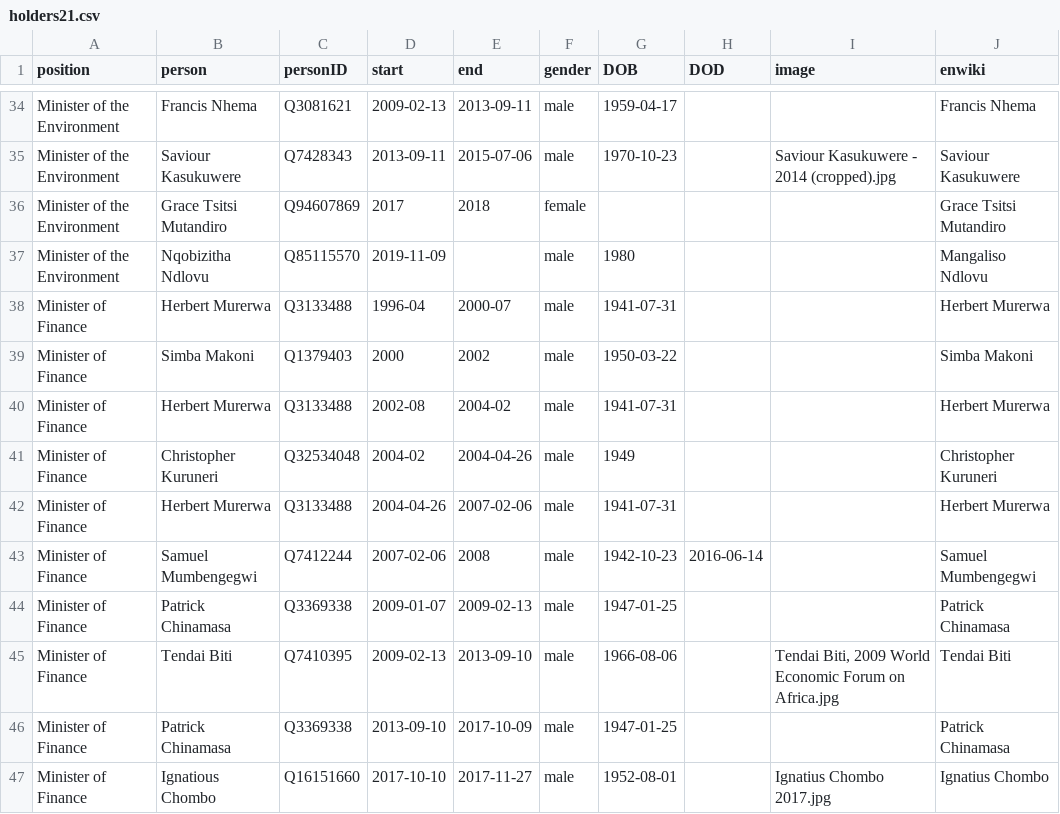
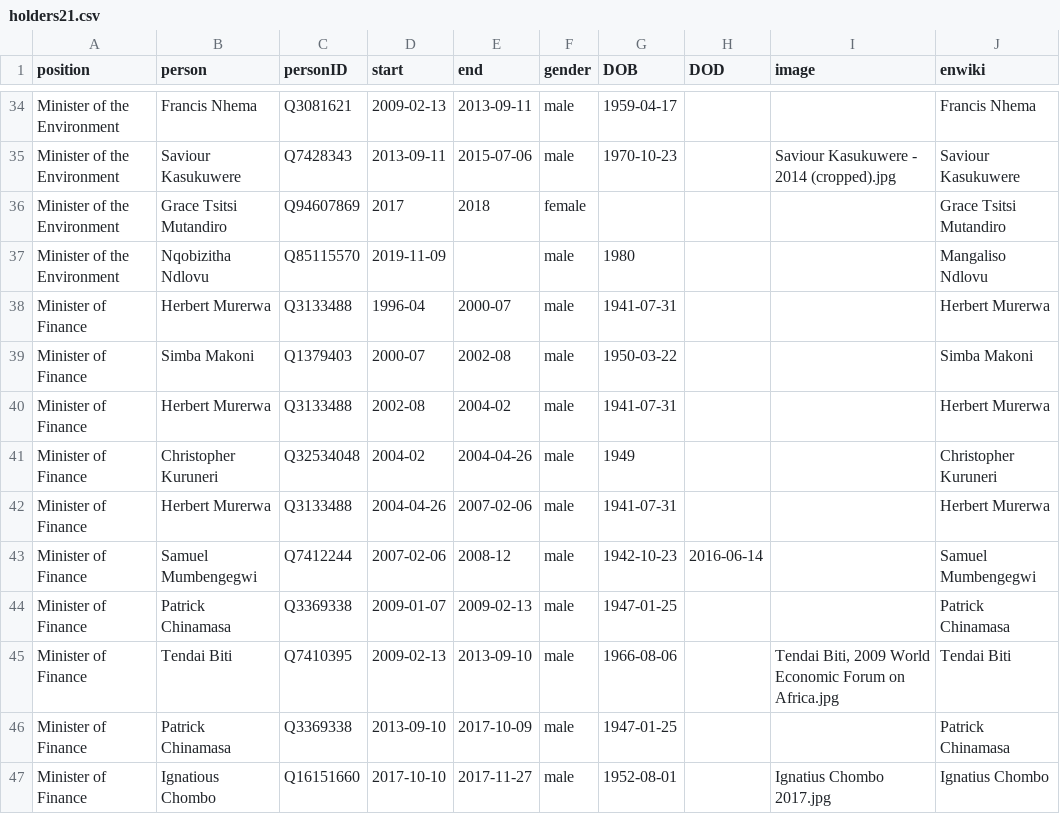
Before and after one commit to every-politician-scrapers/zimbabwe, a CSV file: html/holders21.csv, drawn as a sheet; only a part is shown, gaps mark what is left out.

```diff
--- a/html/holders21.csv
+++ b/html/holders21.csv
@@ -38,3 +38,3 @@ Minister of the Environment,Nqobizitha Ndlovu,Q85115570,2019-11-09,,male,1980,,,
 Minister of Finance,Herbert Murerwa,Q3133488,1996-04,2000-07,male,1941-07-31,,,Herbert Murerwa
-Minister of Finance,Simba Makoni,Q1379403,2000,2002,male,1950-03-22,,,Simba Makoni
+Minister of Finance,Simba Makoni,Q1379403,2000-07,2002-08,male,1950-03-22,,,Simba Makoni
 Minister of Finance,Herbert Murerwa,Q3133488,2002-08,2004-02,male,1941-07-31,,,Herbert Murerwa
@@ -42,3 +42,3 @@ Minister of Finance,Christopher Kuruneri,Q32534048,2004-02,2004-04-26,male,1949,
 Minister of Finance,Herbert Murerwa,Q3133488,2004-04-26,2007-02-06,male,1941-07-31,,,Herbert Murerwa
-Minister of Finance,Samuel Mumbengegwi,Q7412244,2007-02-06,2008,male,1942-10-23,2016-06-14,,Samuel Mumbengegwi
+Minister of Finance,Samuel Mumbengegwi,Q7412244,2007-02-06,2008-12,male,1942-10-23,2016-06-14,,Samuel Mumbengegwi
 Minister of Finance,Patrick Chinamasa,Q3369338,2009-01-07,2009-02-13,male,1947-01-25,,,Patrick Chinamasa
```
Also changed, not shown: html/positions.csv.
